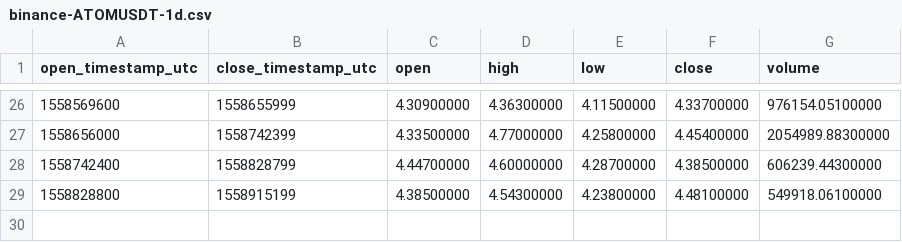
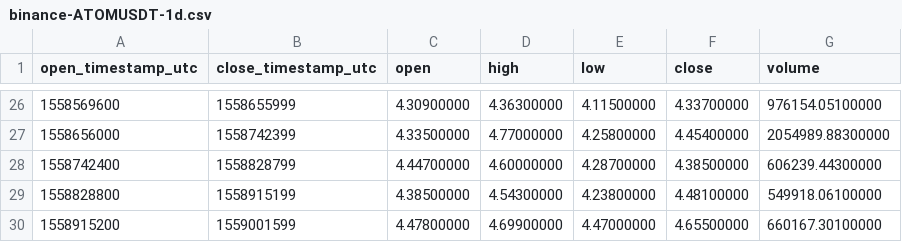
Before and after one commit to cryptobigbro/binance-ATOMUSDT, a CSV file: binance-ATOMUSDT-1d.csv, drawn as a sheet; only a part is shown, gaps mark what is left out.

```diff
--- a/binance-ATOMUSDT-1d.csv
+++ b/binance-ATOMUSDT-1d.csv
@@ -29 +29,2 @@ open_timestamp_utc,close_timestamp_utc,open,high,low,close,volume
 1558828800,1558915199,4.38500000,4.54300000,4.23800000,4.48100000,549918.06100000
+1558915200,1559001599,4.47800000,4.69900000,4.47000000,4.65500000,660167.30100000
```
Also changed, not shown: binance-ATOMUSDT-1h.csv, 1 other file.
